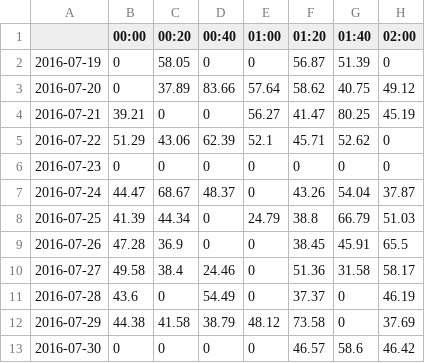
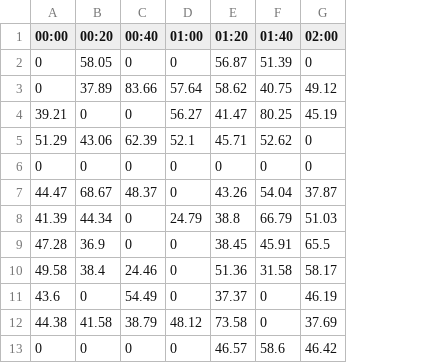
Before and after one commit to Sean1127/traffic_flow_prediction, a CSV file: scripts/20min_avg_time_A2.csv, drawn as a sheet; only a part is shown; the diff names each change by its address in the sheet, - before the commit and + after, or states it on an @@ line.

Commit message:
Remove rownames of 6 time charts, debug mice & big table

```diff
--- a/scripts/20min_avg_time_A2.csv
+++ b/scripts/20min_avg_time_A2.csv
-column A, rows 2-13: 2016-07-19 | 2016-07-20 | 2016-07-21 | 2016-07-22 | 2016-07-23 | 2016-07-24 | 2016-07-25 | 2016-07-26 | 2016-07-27 | 2016-07-28 | 2016-07-29 | 2016-07-30
```
Also changed, not shown: scripts/20min_avg_time_A3.csv, scripts/20min_avg_time_B1.csv, 5 other files.
